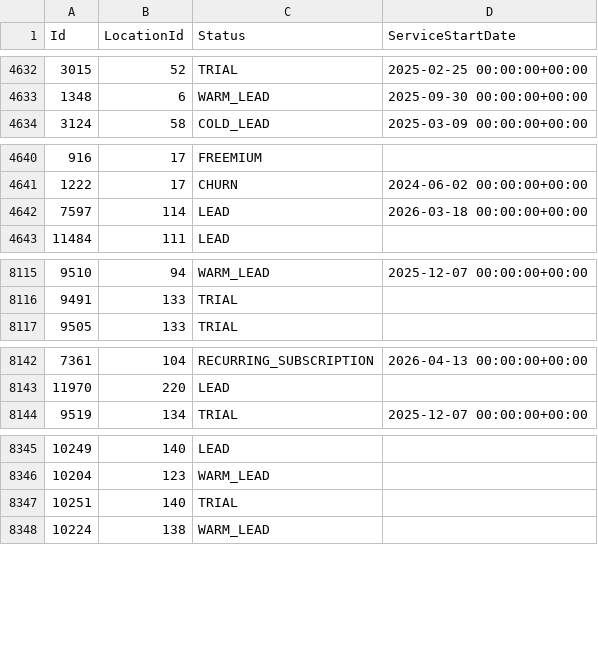
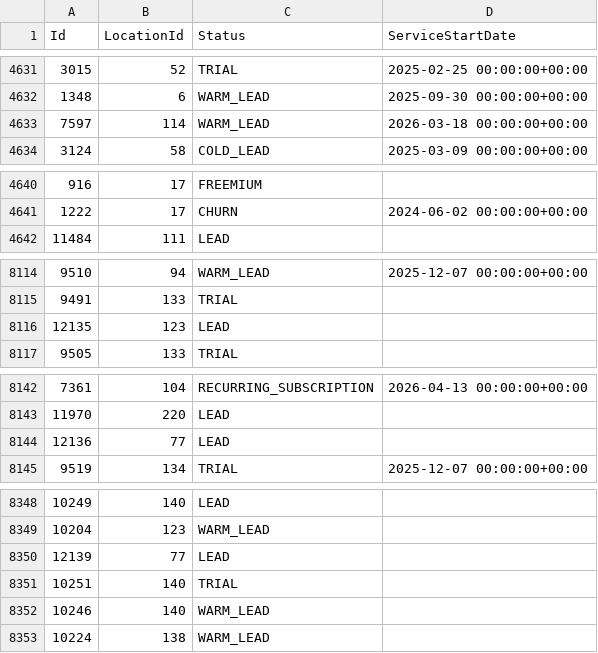
Before and after one commit to AryanGupta-Faireez/demand-dashboard, a CSV file: data/apartments.csv, drawn as a sheet; only a part is shown, gaps mark what is left out; the diff covers the shown part only.

```diff
--- a/data/apartments.csv
+++ b/data/apartments.csv
@@ -4633,2 +4632,3 @@ Id,LocationId,Status,ServiceStartDate
 1348,6,WARM_LEAD,2025-09-30 00:00:00+00:00
+7597,114,WARM_LEAD,2026-03-18 00:00:00+00:00
 3124,58,COLD_LEAD,2025-03-09 00:00:00+00:00
@@ -4641,3 +4641,2 @@ Id,LocationId,Status,ServiceStartDate
 1222,17,CHURN,2024-06-02 00:00:00+00:00
-7597,114,LEAD,2026-03-18 00:00:00+00:00
 11484,111,LEAD,
@@ -8116,2 +8115,3 @@ Id,LocationId,Status,ServiceStartDate
 9491,133,TRIAL,
+12135,123,LEAD,
 9505,133,TRIAL,
@@ -8143,2 +8143,3 @@ Id,LocationId,Status,ServiceStartDate
 11970,220,LEAD,
+12136,77,LEAD,
 9519,134,TRIAL,2025-12-07 00:00:00+00:00
@@ -8346,3 +8349,5 @@ Id,LocationId,Status,ServiceStartDate
 10204,123,WARM_LEAD,
+12139,77,LEAD,
 10251,140,TRIAL,
+10246,140,WARM_LEAD,
 10224,138,WARM_LEAD,
```
Also changed, not shown: 5 added rows and 9 moved rows elsewhere in this file, data/coupon_redeems.csv, data/promotions.csv, 4 other files.
